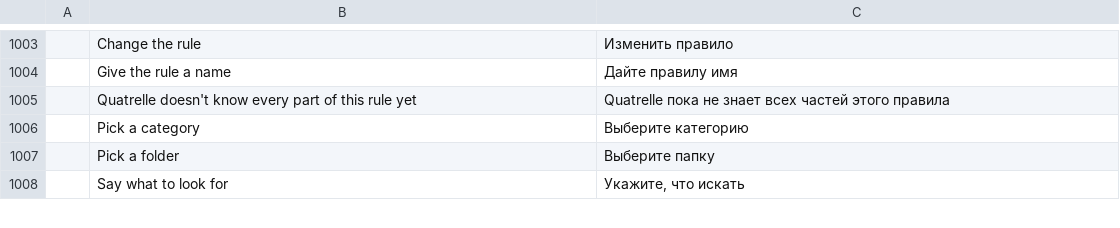
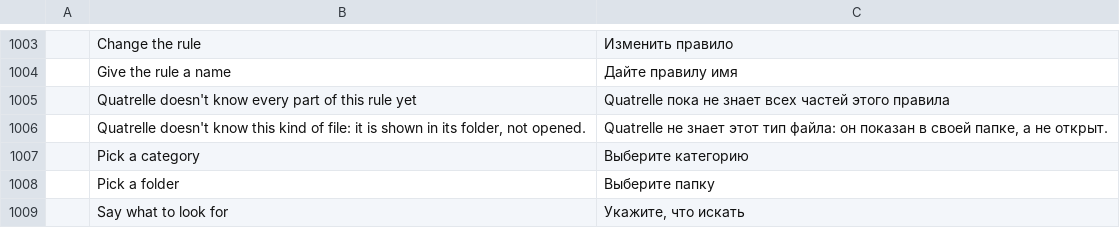
Before and after one commit to dgaudin/quatrelle, a TSV file: crates/ui-egui/src/i18n/ru.tsv, drawn as a sheet; only a part is shown, gaps mark what is left out; the diff names each change by its address in the sheet, - before the commit and + after, or states it on an @@ line.

Commit message:
Teams: open the common file kinds directly, and say when a kind is unknown
The MIME table knows the types a message commonly shares: Outlook items, logs
and tab-separated data, Office templates and shows, Visio drawings and
stencils, sound (MP3, M4A, AAC, WAV, FLAC, OGG, Opus), video (MP4, M4V, MOV,
WebM, MKV, AVI, WMV) and archives (ZIP, 7z, gzip, tgz, tar). Teams opens those
with their program, whatever their capitals.

Programs, scripts, shortcuts, installers, everything runs_code refuses, the
types that carry macros (including OpenDocument files, added to ALSO_RUNS) and
.xml/.xsl are still held back. teams_open now tells an unknown kind from a
kind that could run code, and the card and the notice say which: a new
sentence, in every language, for a kind Quatrelle does not know.

```diff
--- a/crates/ui-egui/src/i18n/ru.tsv
+++ b/crates/ui-egui/src/i18n/ru.tsv
+row 1006:  | Quatrelle doesn't know this kind of file: it is shown in its folder, not opened. | Quatrelle не знает этот тип файла: он показан в своей папке, а не открыт.
```
Also changed, not shown: crates/ui-egui/src/i18n/ar.tsv, crates/ui-egui/src/i18n/de.tsv, 19 other files.
